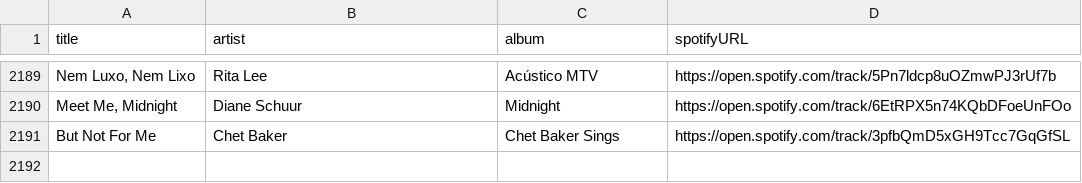
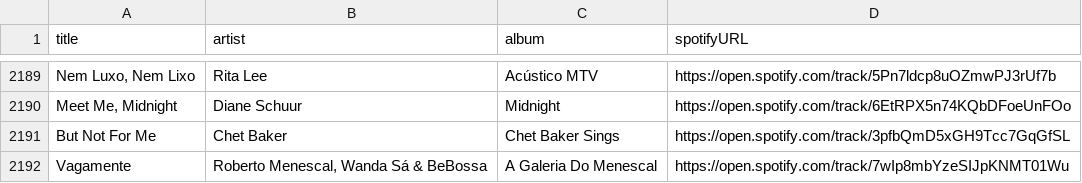
Before and after one commit to albertollamaso/best-bossa-nova-and-jazz-playlist, a CSV file: playlist.csv, drawn as a sheet; only a part is shown, gaps mark what is left out; the diff names each change by its address in the sheet, - before the commit and + after, or states it on an @@ line.

```diff
--- a/playlist.csv
+++ b/playlist.csv
+row 2192: Vagamente | Roberto Menescal, Wanda Sá & BeBossa | A Galeria Do Menescal | https://open.spotify.com/track/7wIp8mbYzeSIJpKNMT01Wu
```
Also changed, not shown: 1 other file.
